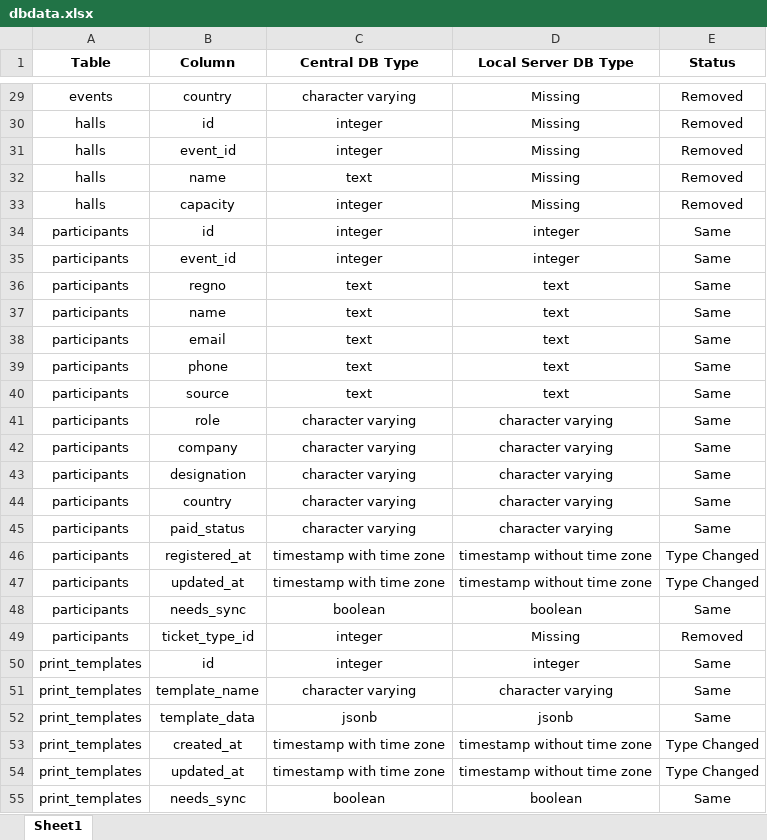
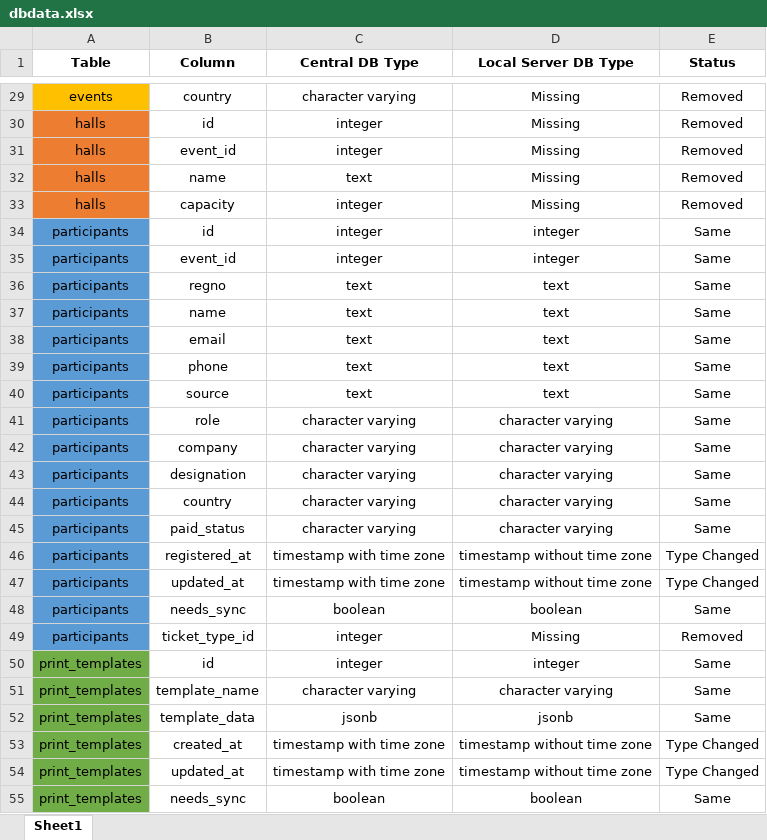
Before and after one commit to vishalbehl/eventx, an Excel workbook: FILES/dbdata.xlsx, sheet Sheet1, drawn as a sheet; only a part is shown, gaps mark what is left out; values as stored, in another font and other column widths than the file's, no borders; conditional formats not drawn; the diff covers the shown part only; the diff names each change by its address in the sheet, - before the commit and + after, or states it on an @@ line.

```diff
--- a/FILES/dbdata.xlsx (sheet Sheet1)
+++ b/FILES/dbdata.xlsx (sheet Sheet1)
-A29 fill: none
+A29 fill: #FFC000
-A30:A33 fill: none
+A30:A33 fill: #ED7D31
-A34:A49 fill: none
+A34:A49 fill: #5B9BD5
-A50:A55 fill: none
+A50:A55 fill: #70AD47
```
Also changed, not shown: cell formats elsewhere in this sheet, 58 other files.
